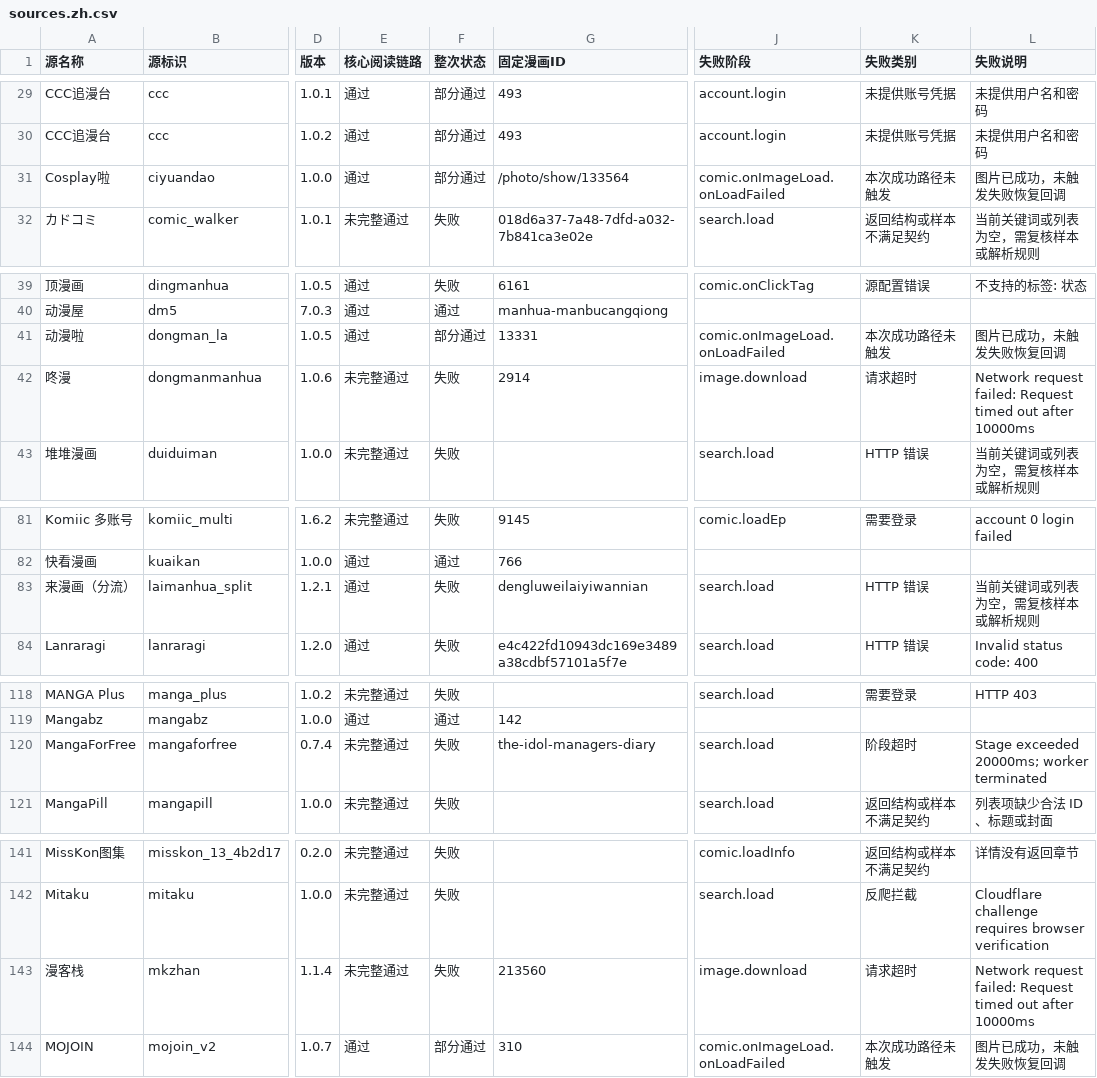
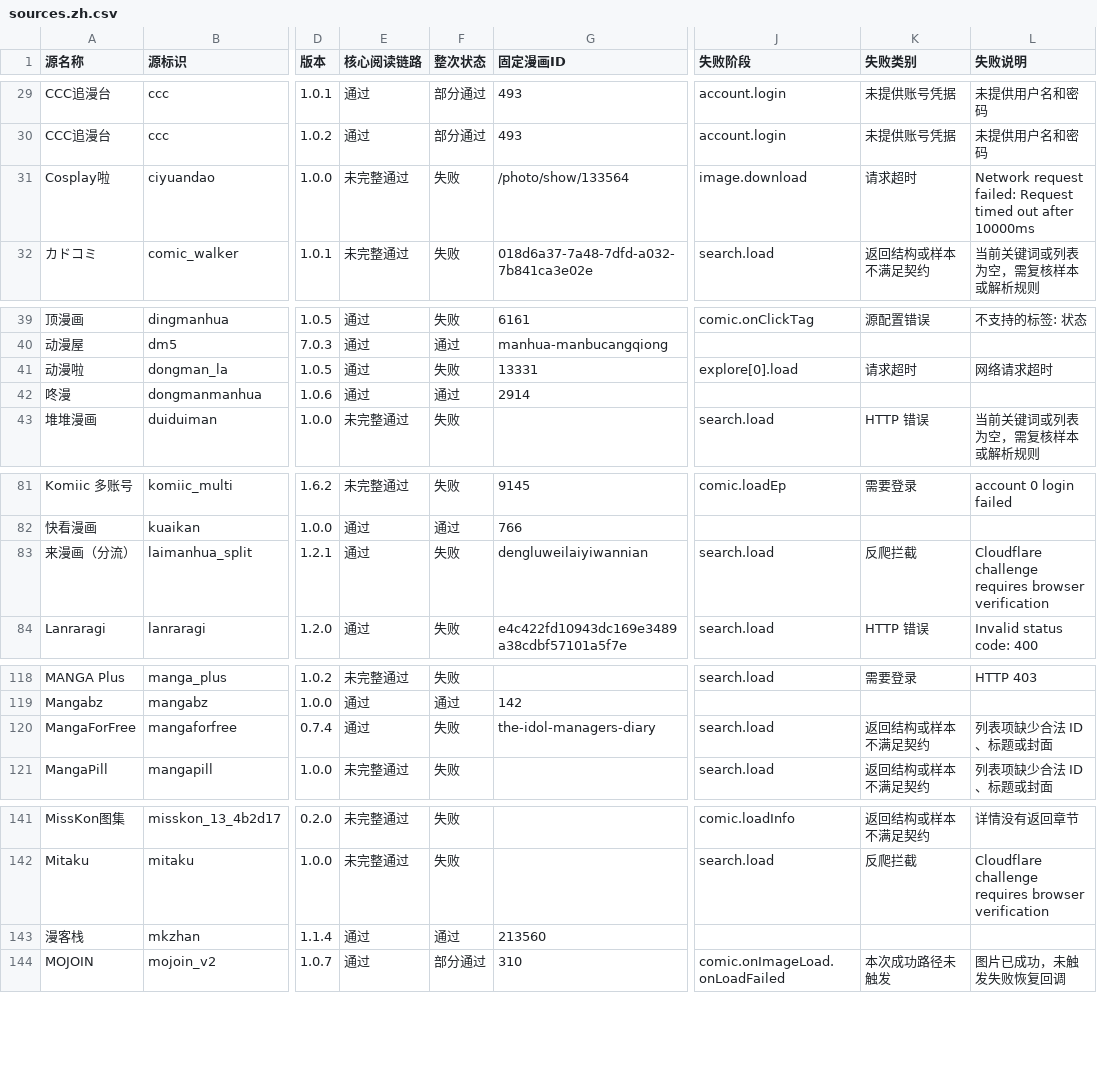
Before and after one commit to laincat/vensrc, a CSV file: data/sources.zh.csv, drawn as a sheet; only a part is shown, gaps mark what is left out; the diff covers the shown part only; the diff names each change by its address in the sheet, - before the commit and + after, or states it on an @@ line.

```diff
--- a/data/sources.zh.csv
+++ b/data/sources.zh.csv
-E31 (核心阅读链路): 通过
+E31 (核心阅读链路): 未完整通过
-F31 (整次状态): 部分通过
+F31 (整次状态): 失败
-J31 (失败阶段): comic.onImageLoad.onLoadFailed
+J31 (失败阶段): image.download
-K31 (失败类别): 本次成功路径未触发
+K31 (失败类别): 请求超时
-L31 (失败说明): 图片已成功，未触发失败恢复回调
+L31 (失败说明): Network request failed: Request timed out after 10000ms
-F41 (整次状态): 部分通过
+F41 (整次状态): 失败
-J41 (失败阶段): comic.onImageLoad.onLoadFailed
+J41 (失败阶段): explore[0].load
-K41 (失败类别): 本次成功路径未触发
+K41 (失败类别): 请求超时
-L41 (失败说明): 图片已成功，未触发失败恢复回调
+L41 (失败说明): 网络请求超时
-E42 (核心阅读链路): 未完整通过
+E42 (核心阅读链路): 通过
-F42 (整次状态): 失败
+F42 (整次状态): 通过
-J42 (失败阶段): image.download
+J42 (失败阶段): (empty)
-K42 (失败类别): 请求超时
+K42 (失败类别): (empty)
-L42 (失败说明): Network request failed: Request timed out after 10000ms
+L42 (失败说明): (empty)
-K83 (失败类别): HTTP 错误
+K83 (失败类别): 反爬拦截
-L83 (失败说明): 当前关键词或列表为空，需复核样本或解析规则
+L83 (失败说明): Cloudflare challenge requires browser verification
-E120 (核心阅读链路): 未完整通过
+E120 (核心阅读链路): 通过
-K120 (失败类别): 阶段超时
+K120 (失败类别): 返回结构或样本不满足契约
-L120 (失败说明): Stage exceeded 20000ms; worker terminated
+L120 (失败说明): 列表项缺少合法 ID、标题或封面
-E143 (核心阅读链路): 未完整通过
+E143 (核心阅读链路): 通过
-F143 (整次状态): 失败
+F143 (整次状态): 通过
-J143 (失败阶段): image.download
+J143 (失败阶段): (empty)
-K143 (失败类别): 请求超时
+K143 (失败类别): (empty)
-L143 (失败说明): Network request failed: Request timed out after 10000ms
+L143 (失败说明): (empty)
```
Also changed, not shown: 3 edited cells elsewhere in this file, data/client-compatibility.zh.csv, 13 other files.
